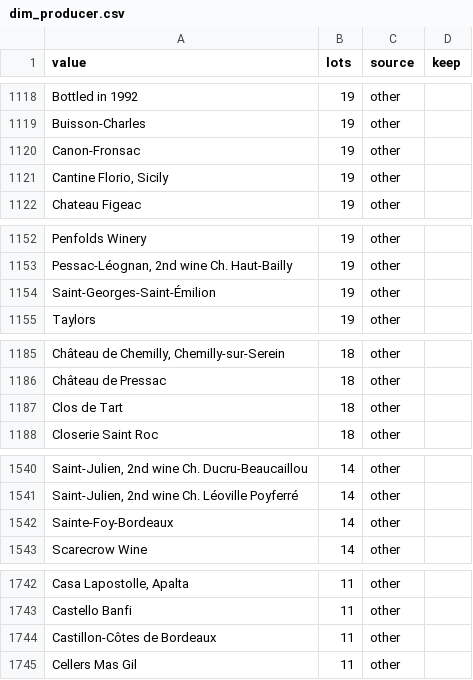
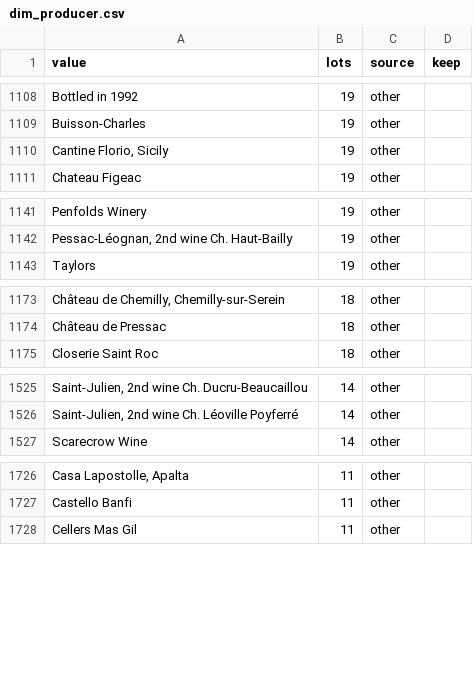
Before and after one commit to marcopersi/winefeed, a CSV file: data/reference/dim_producer.csv, drawn as a sheet; only a part is shown, gaps mark what is left out; the diff covers the shown part only; the diff names each change by its address in the sheet, - before the commit and + after, or states it on an @@ line.

```diff
--- a/data/reference/dim_producer.csv
+++ b/data/reference/dim_producer.csv
-row 1120: Canon-Fronsac | 19 | other
-row 1154: Saint-Georges-Saint-Émilion | 19 | other
-row 1187: Clos de Tart | 18 | other
-row 1542: Sainte-Foy-Bordeaux | 14 | other
-row 1744: Castillon-Côtes de Bordeaux | 11 | other
```
Also changed, not shown: 24 removed rows elsewhere in this file, data/reference/dim_appellation.csv, data/reference/dim_classification.csv, 2 other files.
